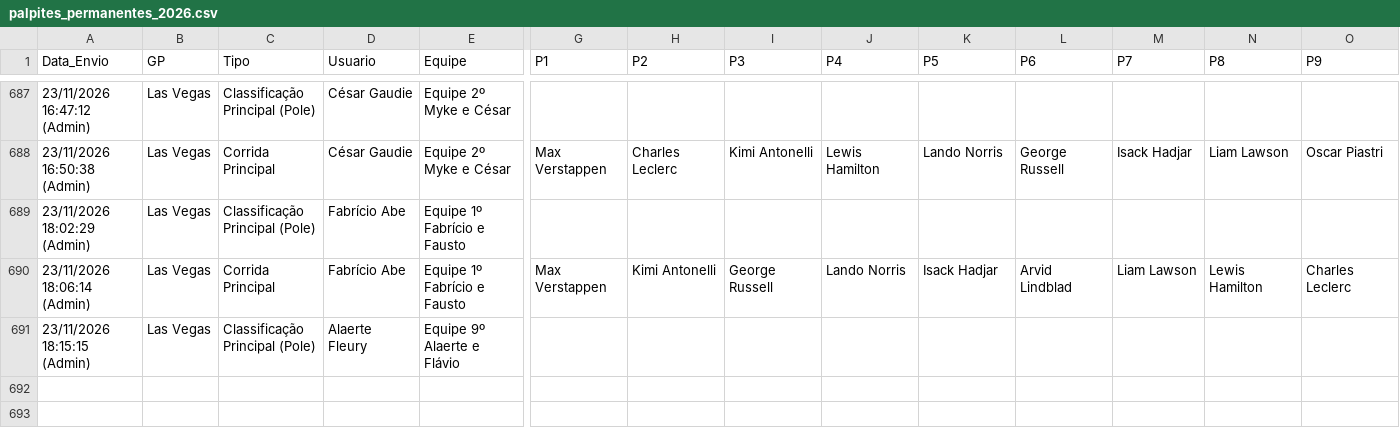
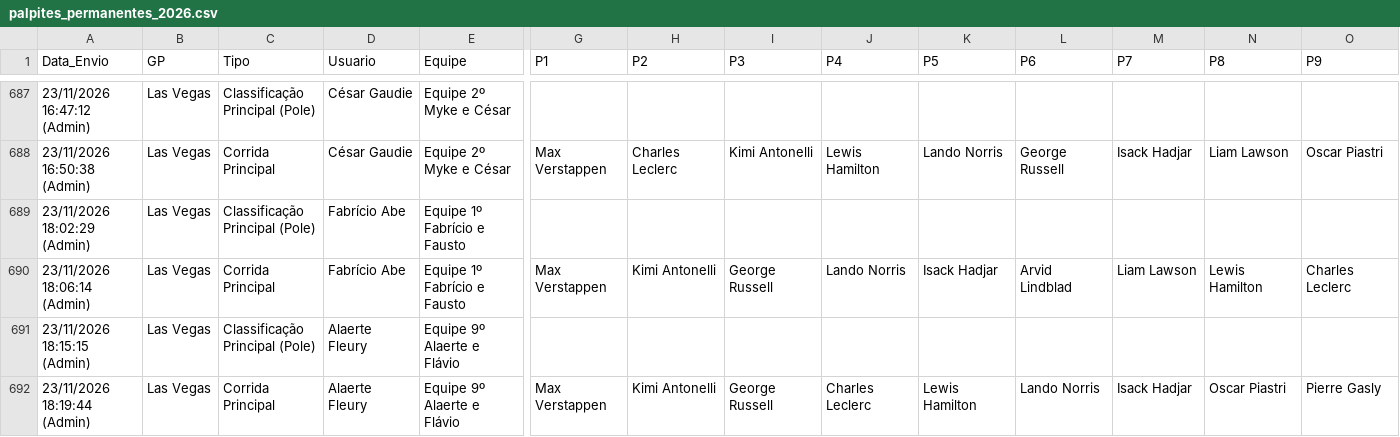
Before and after one commit to Brands14/bolao-f1-2026, a CSV file: palpites_permanentes_2026.csv, drawn as a sheet; only a part is shown, gaps mark what is left out; rows hold the shown columns only; the diff names each change by its address in the sheet, - before the commit and + after, or states it on an @@ line.

Commit message:
Atualizado palpite: Alaerte Fleury - Las Vegas (Corrida Principal)

```diff
--- a/palpites_permanentes_2026.csv
+++ b/palpites_permanentes_2026.csv
+row 692: 23/11/2026 18:19:44 (Admin) | Las Vegas | Corrida Principal | Alaerte Fleury | Equipe 9º Alaerte e Flávio | Max Verstappen | Kimi Antonelli | George Russell | Charles Leclerc | Lewis Hamilton | Lando Norris | Isack Hadjar | Oscar Piastri | Pierre Gasly
```
